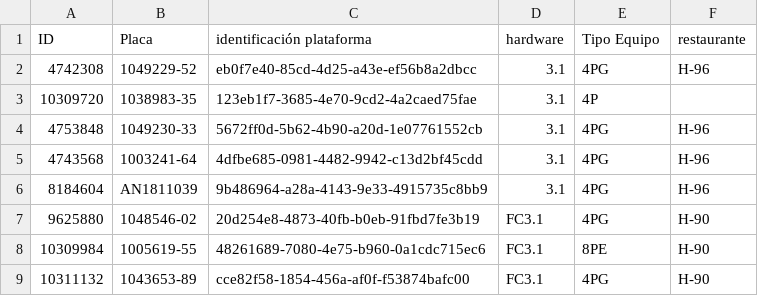
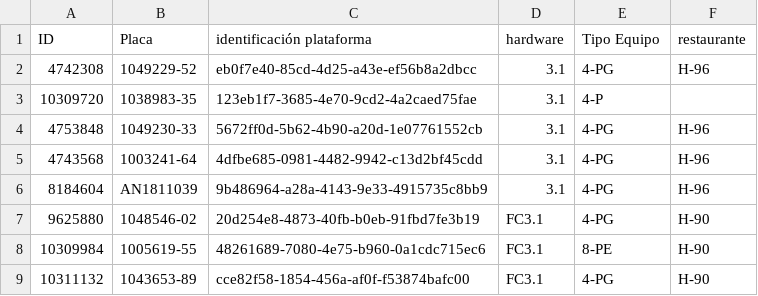
Before and after one commit to Proyectossole/Freidora-Cerrada-HP., a CSV file: Config-dispo/EQUIPOS.csv, drawn as a sheet.

Commit message:
Update EQUIPOS.csv

```diff
--- a/Config-dispo/EQUIPOS.csv
+++ b/Config-dispo/EQUIPOS.csv
@@ -1,9 +1,9 @@
 ID,Placa,identificación plataforma,hardware,Tipo Equipo,restaurante,
-4742308,1049229-52,eb0f7e40-85cd-4d25-a43e-ef56b8a2dbcc,3.1,4PG,H-96,
-10309720,1038983-35,123eb1f7-3685-4e70-9cd2-4a2caed75fae,3.1,4P,,
-4753848,1049230-33,5672ff0d-5b62-4b90-a20d-1e07761552cb,3.1,4PG,H-96,
-4743568,1003241-64,4dfbe685-0981-4482-9942-c13d2bf45cdd,3.1,4PG,H-96,
-8184604,AN1811039,9b486964-a28a-4143-9e33-4915735c8bb9,3.1,4PG,H-96,
-9625880,1048546-02,20d254e8-4873-40fb-b0eb-91fbd7fe3b19,FC3.1,4PG,H-90,
-10309984,1005619-55,48261689-7080-4e75-b960-0a1cdc715ec6,FC3.1,8PE,H-90,
-10311132,1043653-89,cce82f58-1854-456a-af0f-f53874bafc00,FC3.1,4PG,H-90,
+4742308,1049229-52,eb0f7e40-85cd-4d25-a43e-ef56b8a2dbcc,3.1,4-PG,H-96,
+10309720,1038983-35,123eb1f7-3685-4e70-9cd2-4a2caed75fae,3.1,4-P,,
+4753848,1049230-33,5672ff0d-5b62-4b90-a20d-1e07761552cb,3.1,4-PG,H-96,
+4743568,1003241-64,4dfbe685-0981-4482-9942-c13d2bf45cdd,3.1,4-PG,H-96,
+8184604,AN1811039,9b486964-a28a-4143-9e33-4915735c8bb9,3.1,4-PG,H-96,
+9625880,1048546-02,20d254e8-4873-40fb-b0eb-91fbd7fe3b19,FC3.1,4-PG,H-90,
+10309984,1005619-55,48261689-7080-4e75-b960-0a1cdc715ec6,FC3.1,8-PE,H-90,
+10311132,1043653-89,cce82f58-1854-456a-af0f-f53874bafc00,FC3.1,4-PG,H-90,
```
